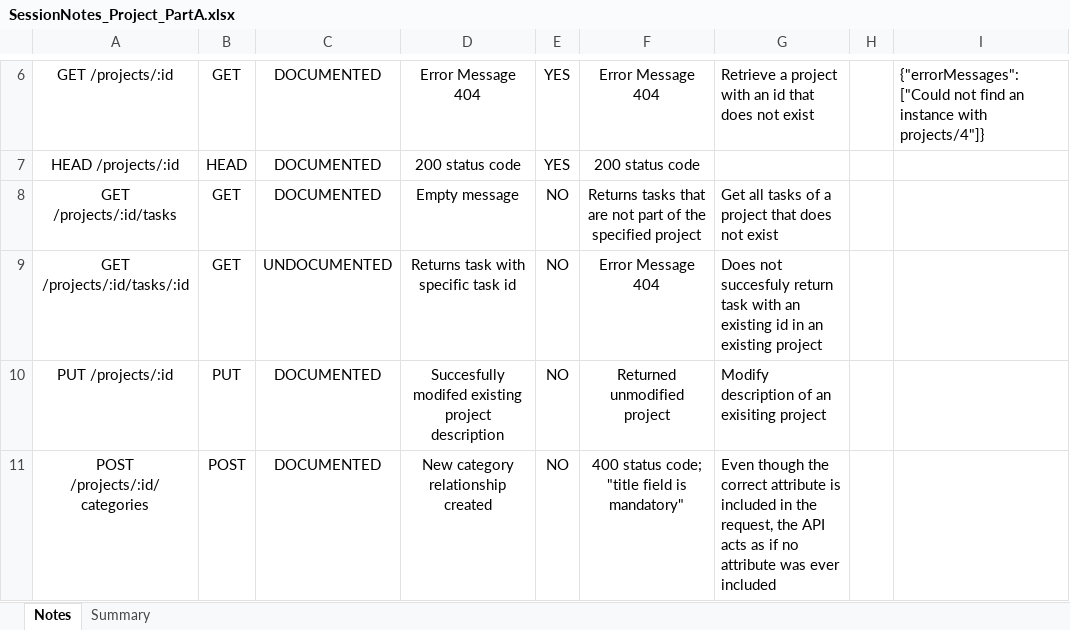
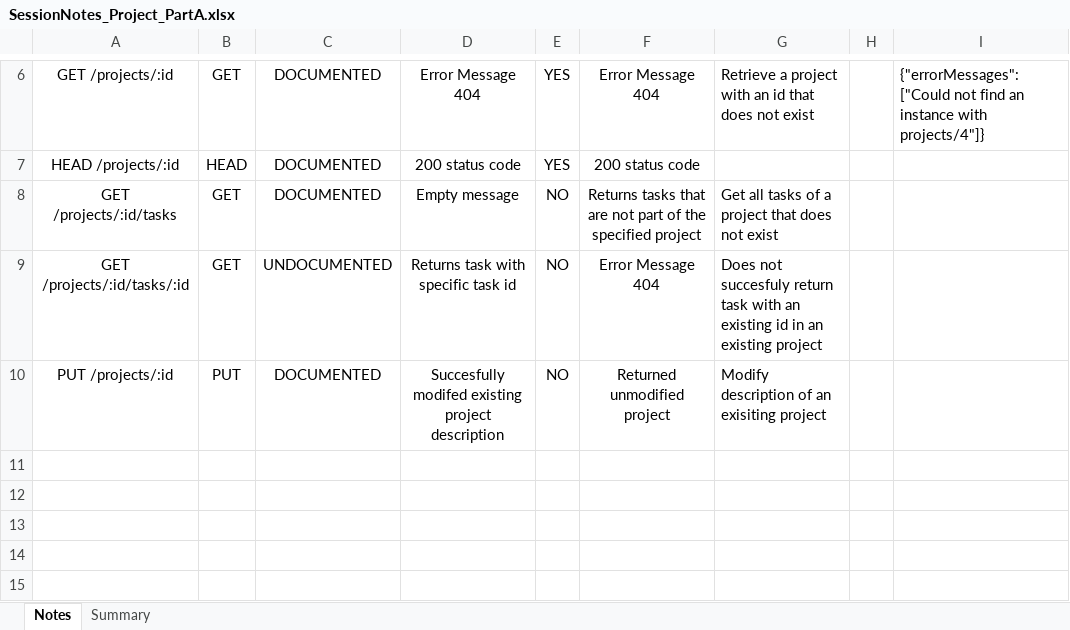
Before and after one commit to yonatanbensimon/ECSE429-testing-project, an Excel workbook: Part 1/SessionNotes/SessionNotes_Project_PartA.xlsx, sheet Notes, drawn as a sheet; only a part is shown, gaps mark what is left out; values as stored, in another font and other column widths than the file's, no borders; conditional formats not drawn; the diff names each change by its address in the sheet, - before the commit and + after, or states it on an @@ line.

```diff
--- a/Part 1/SessionNotes/SessionNotes_Project_PartA.xlsx (sheet Notes)
+++ b/Part 1/SessionNotes/SessionNotes_Project_PartA.xlsx (sheet Notes)
-row 11: POST /projects/:id/categories | POST | DOCUMENTED | New category relationship created | NO | 400 status code; "title field is mandatory" | Even though the correct attribute is included in the request, the API acts as if no attribute was ever included
```
Also changed, not shown: 3 other files.
